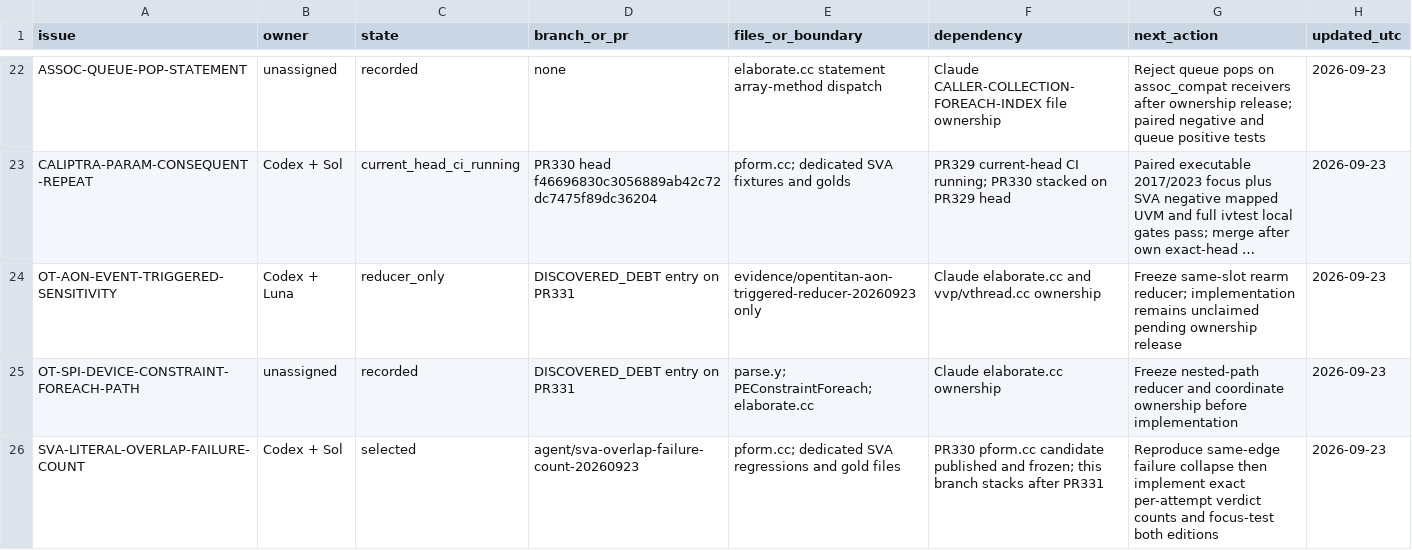
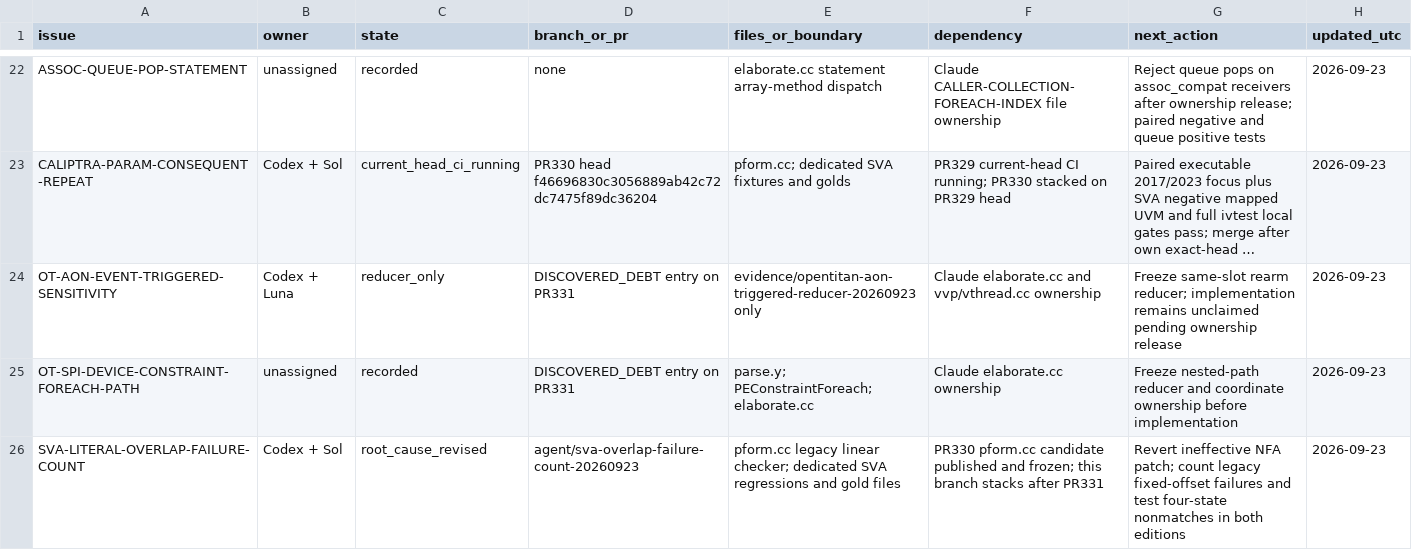
Before and after one commit to dsellerbrock/iverilog-uvm, a CSV file: .ai/ISSUE_CHECKOUT.csv, drawn as a sheet; only a part is shown, gaps mark what is left out; long unchanged cells end in ….

Commit message:
Track revised legacy SVA overlap root cause

```diff
--- a/.ai/ISSUE_CHECKOUT.csv
+++ b/.ai/ISSUE_CHECKOUT.csv
@@ -25,2 +25,2 @@ OT-AON-EVENT-TRIGGERED-SENSITIVITY,Codex + Luna,reducer_only,DISCOVERED_DEBT ent
 OT-SPI-DEVICE-CONSTRAINT-FOREACH-PATH,unassigned,recorded,DISCOVERED_DEBT entry on PR331,parse.y; PEConstraintForeach; elaborate.cc,Claude elaborate.cc ownership,Freeze nested-path reducer and coordinate ownership before implementation,2026-09-23
-SVA-LITERAL-OVERLAP-FAILURE-COUNT,Codex + Sol,selected,agent/sva-overlap-failure-count-20260923,pform.cc; dedicated SVA regressions and gold files,PR330 pform.cc candidate published and frozen; this branch stacks after PR331,Reproduce same-edge failure collapse then implement exact per-attempt verdict counts and focus-test both editions,2026-09-23
+SVA-LITERAL-OVERLAP-FAILURE-COUNT,Codex + Sol,root_cause_revised,agent/sva-overlap-failure-count-20260923,pform.cc legacy linear checker; dedicated SVA regressions and gold files,PR330 pform.cc candidate published and frozen; this branch stacks after PR331,Revert ineffective NFA patch; count legacy fixed-offset failures and test four-state nonmatches in both editions,2026-09-23
```
Also changed, not shown: 3 other files.
